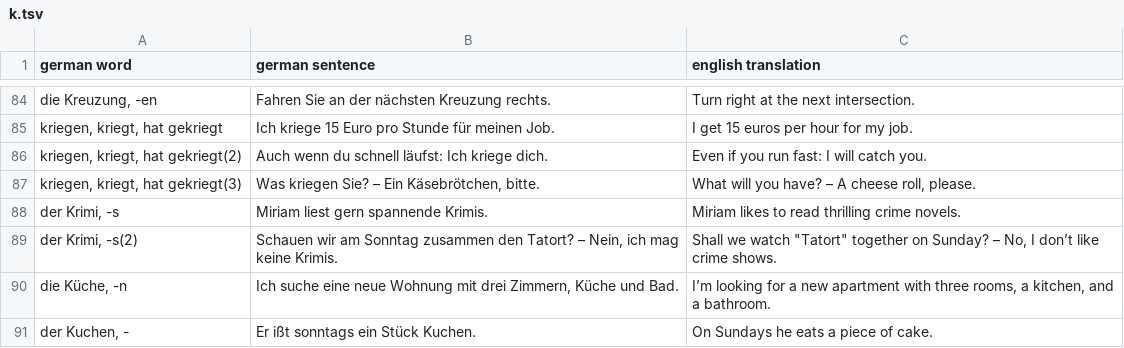
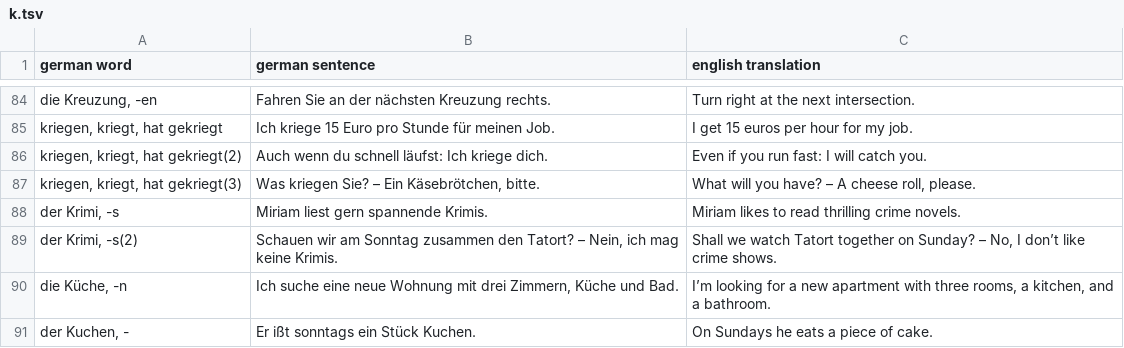
Before and after one commit to ilkermeliksitki/goethe-institute-wordlist, a TSV file: a2/k.tsv, drawn as a sheet; only a part is shown, gaps mark what is left out.

Commit message:
delete illegal quoting
Changes to be committed:
	modified:   k.tsv

```diff
--- a/a2/k.tsv
+++ b/a2/k.tsv
@@ -88,3 +88,3 @@ kriegen, kriegt, hat gekriegt(3)	Was kriegen Sie? – Ein Käsebrötchen, bitte.
 der Krimi, -s	Miriam liest gern spannende Krimis.	Miriam likes to read thrilling crime novels.
-der Krimi, -s(2)	Schauen wir am Sonntag zusammen den Tatort? – Nein, ich mag keine Krimis.	Shall we watch "Tatort" together on Sunday? – No, I don’t like crime shows.
+der Krimi, -s(2)	Schauen wir am Sonntag zusammen den Tatort? – Nein, ich mag keine Krimis.	Shall we watch Tatort together on Sunday? – No, I don’t like crime shows.
 die Küche, -n	Ich suche eine neue Wohnung mit drei Zimmern, Küche und Bad.	I’m looking for a new apartment with three rooms, a kitchen, and a bathroom.
```
